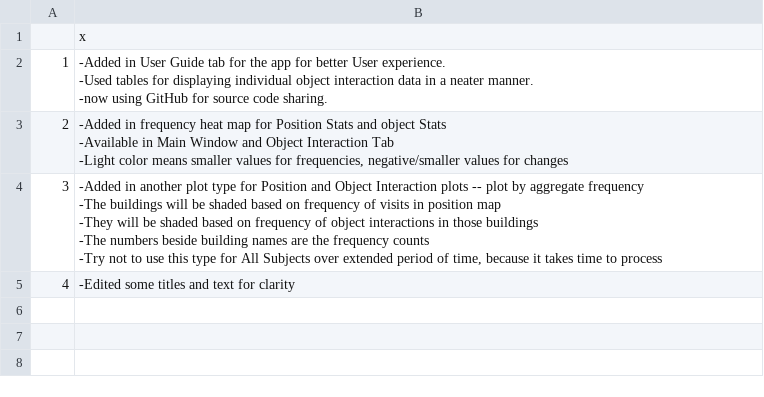
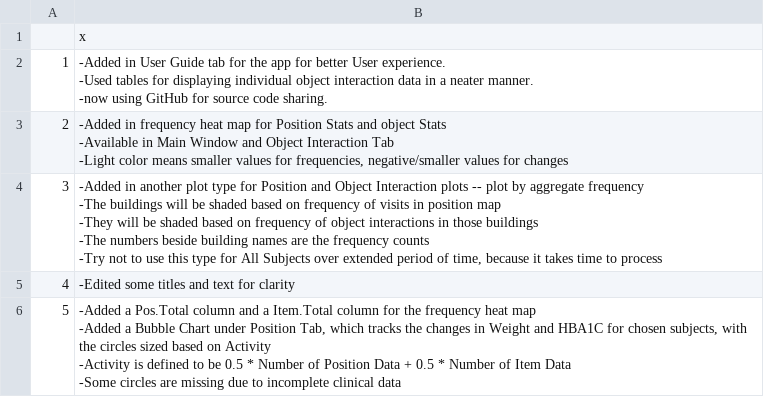
Before and after one commit to Ang-Li-al171/ActivityMap-1, a CSV file: updateInfo.csv, drawn as a sheet.

Commit message:
finished adding bubble chart

```diff
--- a/updateInfo.csv
+++ b/updateInfo.csv
@@ -13 +13,5 @@
 "4","-Edited some titles and text for clarity"
+"5","-Added a Pos.Total column and a Item.Total column for the frequency heat map
+-Added a Bubble Chart under Position Tab, which tracks the changes in Weight and HBA1C for chosen subjects, with the circles sized based on Activity
+-Activity is defined to be 0.5 * Number of Position Data + 0.5 * Number of Item Data
+-Some circles are missing due to incomplete clinical data
```
Also changed, not shown: 2 other files.
